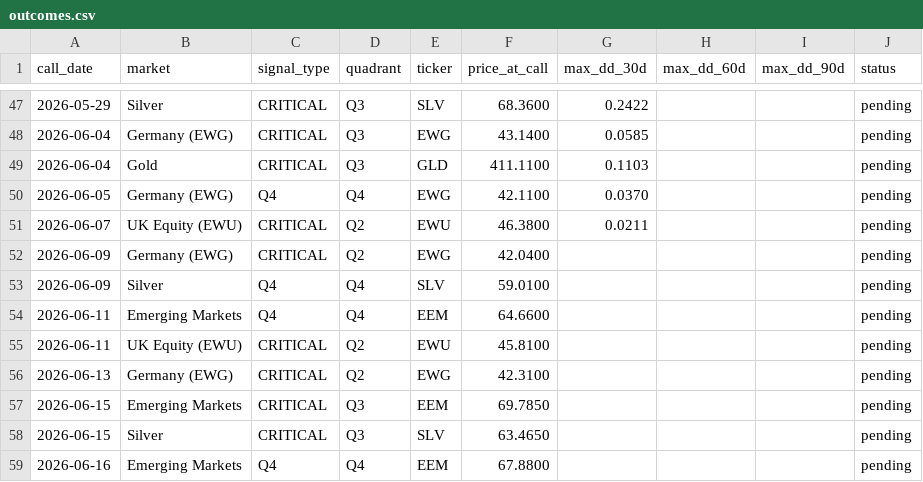
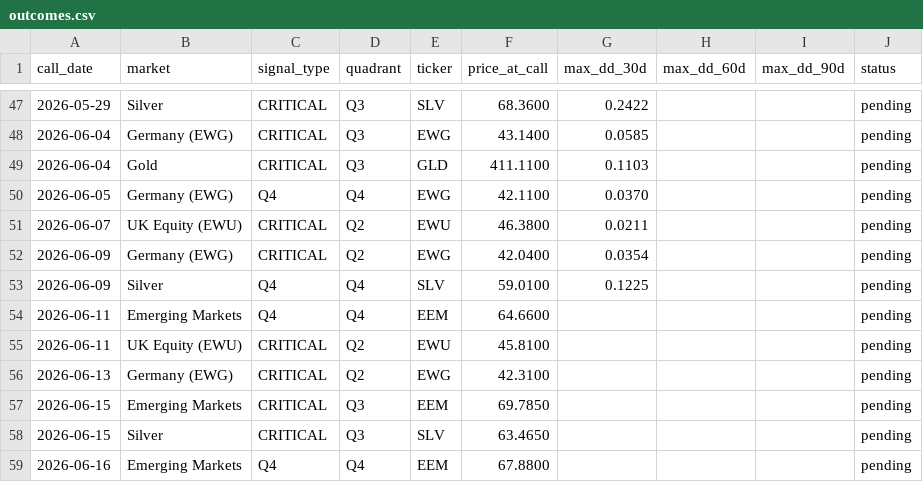
Before and after one commit to vonlambda/lambda-f-dashboard, a CSV file: outcomes.csv, drawn as a sheet; only a part is shown, gaps mark what is left out.

```diff
--- a/outcomes.csv
+++ b/outcomes.csv
@@ -51,4 +51,4 @@ call_date,market,signal_type,quadrant,ticker,price_at_call,max_dd_30d,max_dd_60d
 2026-06-07,UK Equity (EWU),CRITICAL,Q2,EWU,46.3800,0.0211,,,pending
-2026-06-09,Germany (EWG),CRITICAL,Q2,EWG,42.0400,,,,pending
-2026-06-09,Silver,Q4,Q4,SLV,59.0100,,,,pending
+2026-06-09,Germany (EWG),CRITICAL,Q2,EWG,42.0400,0.0354,,,pending
+2026-06-09,Silver,Q4,Q4,SLV,59.0100,0.1225,,,pending
 2026-06-11,Emerging Markets,Q4,Q4,EEM,64.6600,,,,pending
```
